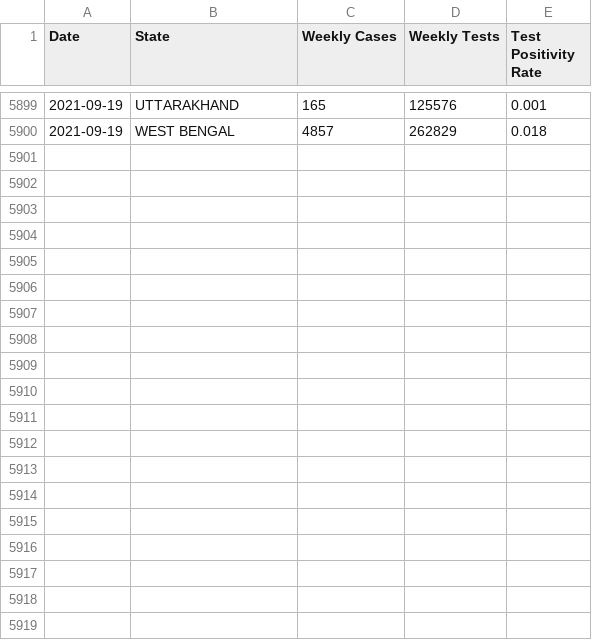
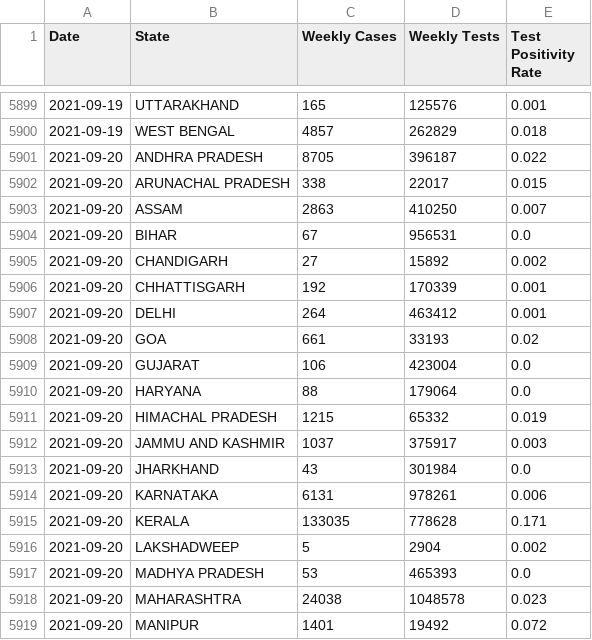
Before and after one commit to priva13/Covid-19_Bharat_records, a CSV file: statedata.csv, drawn as a sheet; only a part is shown, gaps mark what is left out; the diff covers the shown part only.

```diff
--- a/statedata.csv
+++ b/statedata.csv
@@ -5900 +5900,20 @@ Date,State,Weekly Cases,Weekly Tests,Test Positivity Rate
 2021-09-19,WEST BENGAL,4857,262829,0.018
+2021-09-20,ANDHRA PRADESH,8705,396187,0.022
+2021-09-20,ARUNACHAL PRADESH,338,22017,0.015
+2021-09-20,ASSAM,2863,410250,0.007
+2021-09-20,BIHAR,67,956531,0.0
+2021-09-20,CHANDIGARH,27,15892,0.002
+2021-09-20,CHHATTISGARH,192,170339,0.001
+2021-09-20,DELHI,264,463412,0.001
+2021-09-20,GOA,661,33193,0.02
+2021-09-20,GUJARAT,106,423004,0.0
+2021-09-20,HARYANA,88,179064,0.0
+2021-09-20,HIMACHAL PRADESH,1215,65332,0.019
+2021-09-20,JAMMU AND KASHMIR,1037,375917,0.003
+2021-09-20,JHARKHAND,43,301984,0.0
+2021-09-20,KARNATAKA,6131,978261,0.006
+2021-09-20,KERALA,133035,778628,0.171
+2021-09-20,LAKSHADWEEP,5,2904,0.002
+2021-09-20,MADHYA PRADESH,53,465393,0.0
+2021-09-20,MAHARASHTRA,24038,1048578,0.023
+2021-09-20,MANIPUR,1401,19492,0.072
```
Also changed, not shown: 10 added rows elsewhere in this file.
